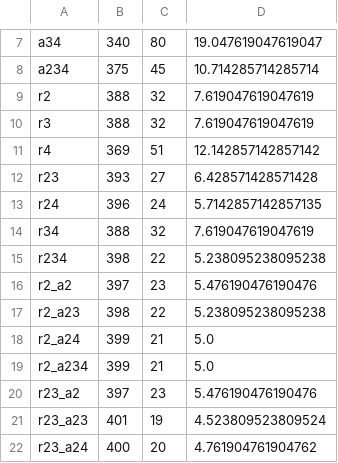
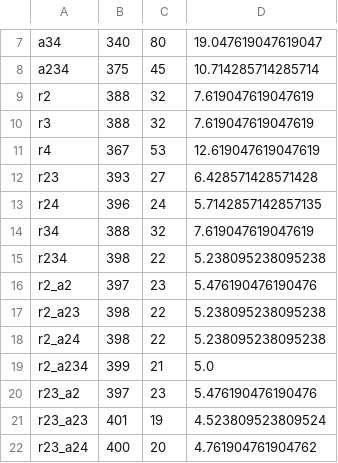
Before and after one commit to wutterfly/browser-timer-results, a CSV file: freetext/__DATA_28/original_classification_performance.csv, drawn as a sheet; only a part is shown, gaps mark what is left out.

```diff
--- a/freetext/__DATA_28/original_classification_performance.csv
+++ b/freetext/__DATA_28/original_classification_performance.csv
@@ -10,3 +10,3 @@ r2,388,32,7.619047619047619
 r3,388,32,7.619047619047619
-r4,369,51,12.142857142857142
+r4,367,53,12.619047619047619
 r23,393,27,6.428571428571428
@@ -17,3 +17,3 @@ r2_a2,397,23,5.476190476190476
 r2_a23,398,22,5.238095238095238
-r2_a24,399,21,5.0
+r2_a24,398,22,5.238095238095238
 r2_a234,399,21,5.0
```
Also changed, not shown: freetext/__DATA_28/original_classification.csv, freetext/__Data_28_tt/original_classification.csv, 40 other files.
